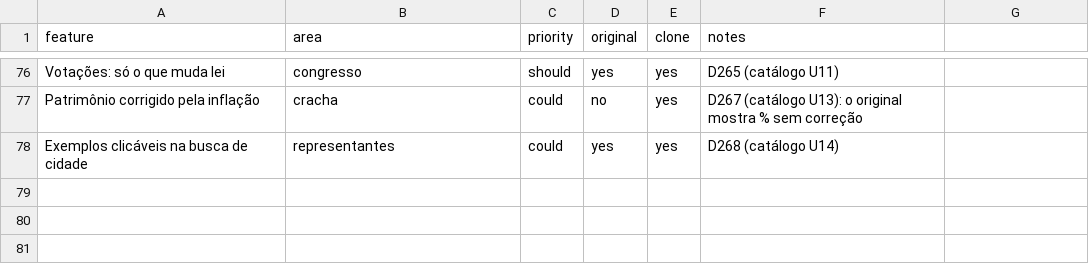
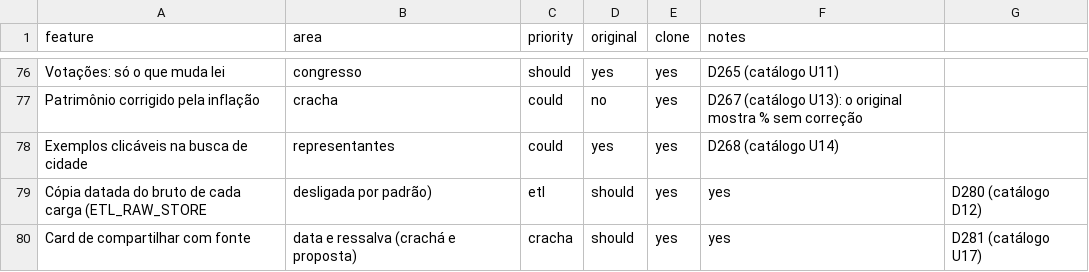
Before and after one commit to AlexandreCamerini/replica, a CSV file: replica/features.csv, drawn as a sheet; only a part is shown, gaps mark what is left out; the diff names each change by its address in the sheet, - before the commit and + after, or states it on an @@ line.

```diff
--- a/replica/features.csv
+++ b/replica/features.csv
+row 79: Cópia datada do bruto de cada carga (ETL_RAW_STORE | desligada por padrão) | etl | should | yes | yes | D280 (catálogo D12)
+row 80: Card de compartilhar com fonte | data e ressalva (crachá e proposta) | cracha | should | yes | yes | D281 (catálogo U17)
```
Also changed, not shown: 14 other files.
